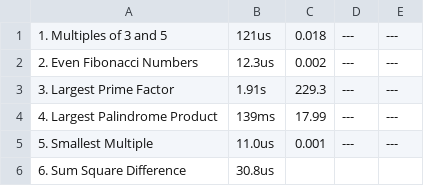
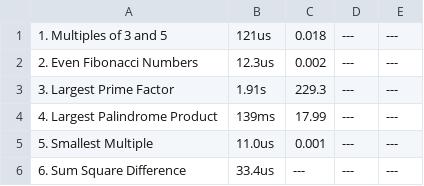
Before and after one commit to vfrunza/ProjectEuler, a CSV file: Results.csv, drawn as a sheet.

```diff
--- a/Results.csv
+++ b/Results.csv
@@ -5,2 +5,2 @@
 5. Smallest Multiple,11.0us,0.001,---,---
-6. Sum Square Difference,30.8us,,,
+6. Sum Square Difference,33.4us,---,---,---
```
Also changed, not shown: 1 other file.
